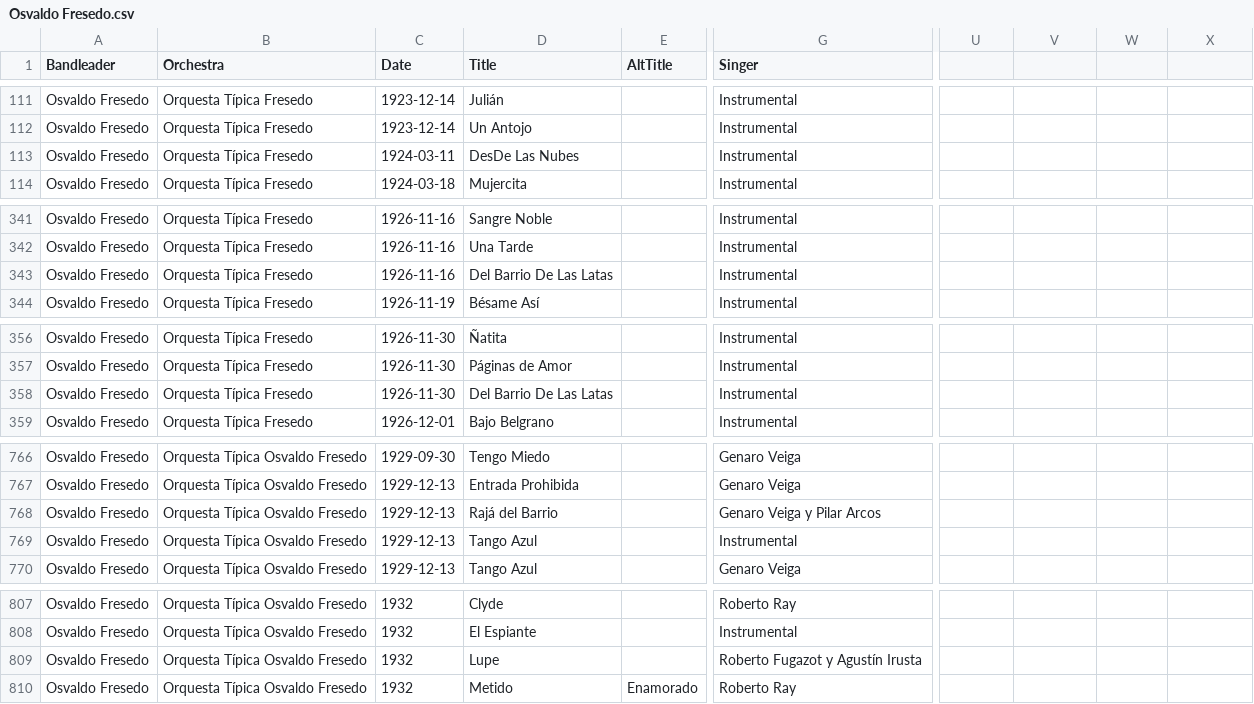
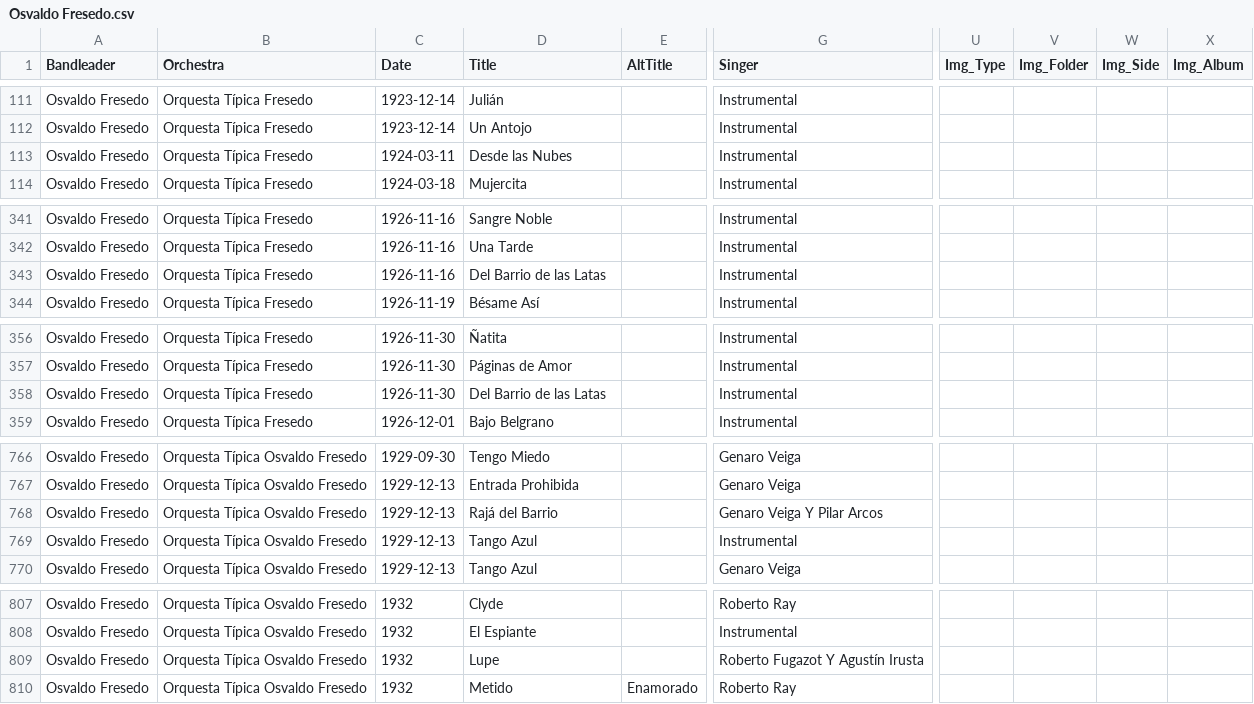
Before and after one commit to sericson0/tango-discographies, a CSV file: csv_files/Osvaldo Fresedo.csv, drawn as a sheet; only a part is shown, gaps mark what is left out; the diff covers the shown part only; the diff names each change by its address in the sheet, - before the commit and + after, or states it on an @@ line.

```diff
--- a/csv_files/Osvaldo Fresedo.csv
+++ b/csv_files/Osvaldo Fresedo.csv
-U1: (empty)
+U1: Img_Type
-V1: (empty)
+V1: Img_Folder
-W1: (empty)
+W1: Img_Side
-X1: (empty)
+X1: Img_Album
-D113 (Title): DesDe Las Nubes
+D113 (Title): Desde las Nubes
-D343 (Title): Del Barrio De Las Latas
+D343 (Title): Del Barrio de las Latas
-D358 (Title): Del Barrio De Las Latas
+D358 (Title): Del Barrio de las Latas
-G768 (Singer): Genaro Veiga y Pilar Arcos
+G768 (Singer): Genaro Veiga Y Pilar Arcos
-G809 (Singer): Roberto Fugazot y Agustín Irusta
+G809 (Singer): Roberto Fugazot Y Agustín Irusta
```
Also changed, not shown: 1 edited cell elsewhere in this file, csv_files/Astor Piazzolla.csv, csv_files/Carlos Gardel.csv, 50 other files.
